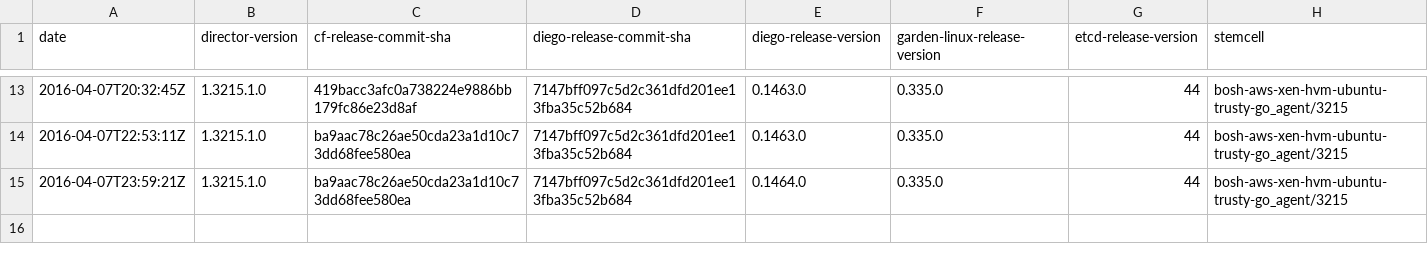
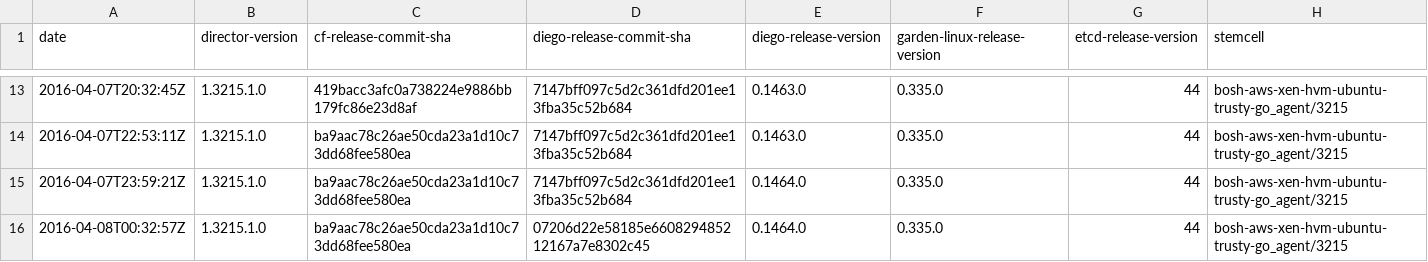
Before and after one commit to cloudfoundry-attic/diego-cf-compatibility, a CSV file: compatibility-v3.csv, drawn as a sheet; only a part is shown, gaps mark what is left out; the diff names each change by its address in the sheet, - before the commit and + after, or states it on an @@ line.

Commit message:
Update compatibility-v3.csv

```diff
--- a/compatibility-v3.csv
+++ b/compatibility-v3.csv
+row 16: 2016-04-08T00:32:57Z | 1.3215.1.0 | ba9aac78c26ae50cda23a1d10c73dd68fee580ea | 07206d22e58185e660829485212167a7e8302c45 | 0.1464.0 | 0.335.0 | 44 | bosh-aws-xen-hvm-ubuntu-trusty-go_agent/3215
```
